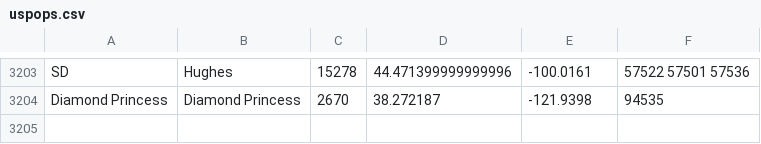
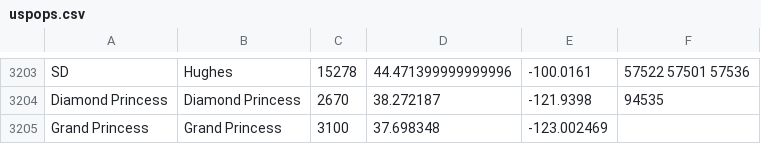
Before and after one commit to RaenonX/COVID19-Analyzer, a CSV file: .res/data/uspops.csv, drawn as a sheet; only a part is shown, gaps mark what is left out.

Commit message:
IMP - Updated data source file
Signed-off-by: raenonx0710@gmail.com <raenonx0710@gmail.com>

```diff
--- a/.res/data/uspops.csv
+++ b/.res/data/uspops.csv
@@ -3204 +3204,2 @@ SD,Hughes,15278,44.471399999999996,-100.0161,57522 57501 57536
 Diamond Princess,Diamond Princess,2670,38.272187,-121.9398,94535
+Grand Princess,Grand Princess,3100,37.698348,-123.002469,
```
